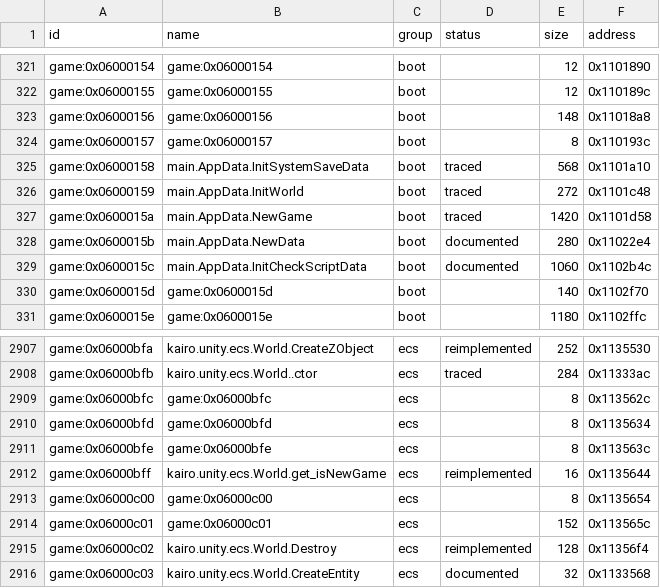
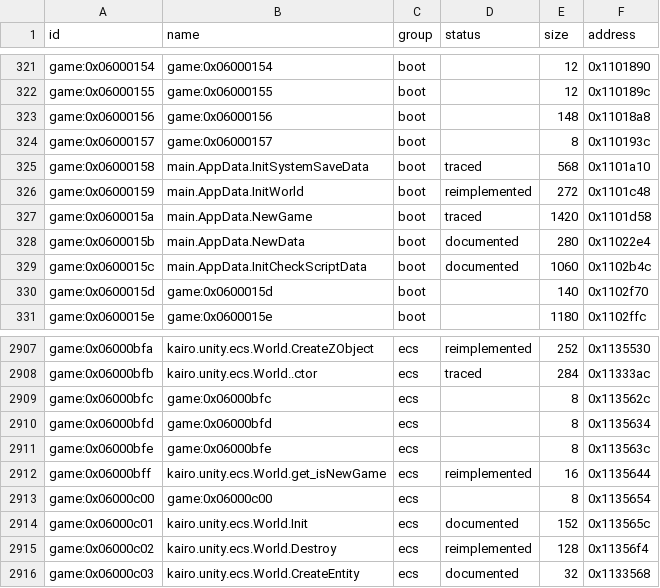
Before and after one commit to Tim-campy/magicians-saga-port, a CSV file: re/functions.csv, drawn as a sheet; only a part is shown, gaps mark what is left out.

Commit message:
port(mission): run fresh world through original InitWorld order

```diff
--- a/re/functions.csv
+++ b/re/functions.csv
@@ -325,3 +325,3 @@ game:0x06000157,game:0x06000157,boot,,8,0x110193c
 game:0x06000158,main.AppData.InitSystemSaveData,boot,traced,568,0x1101a10
-game:0x06000159,main.AppData.InitWorld,boot,traced,272,0x1101c48
+game:0x06000159,main.AppData.InitWorld,boot,reimplemented,272,0x1101c48
 game:0x0600015a,main.AppData.NewGame,boot,traced,1420,0x1101d58
@@ -2913,3 +2913,3 @@ game:0x06000bff,kairo.unity.ecs.World.get_isNewGame,ecs,reimplemented,16,0x11356
 game:0x06000c00,game:0x06000c00,ecs,,8,0x1135654
-game:0x06000c01,game:0x06000c01,ecs,,152,0x113565c
+game:0x06000c01,kairo.unity.ecs.World.Init,ecs,documented,152,0x113565c
 game:0x06000c02,kairo.unity.ecs.World.Destroy,ecs,reimplemented,128,0x11356f4
```
Also changed, not shown: re/status/ecs.tsv, re/status/save.tsv, 16 other files.
